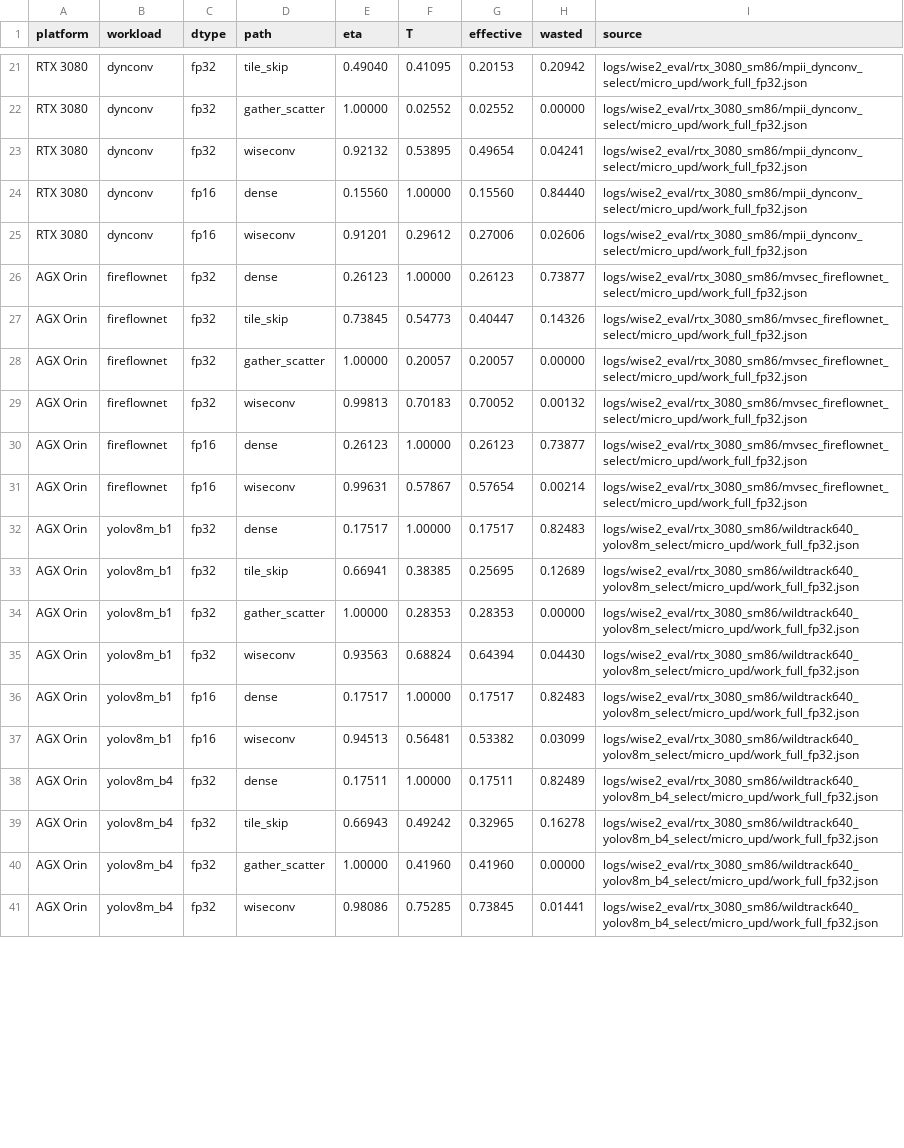
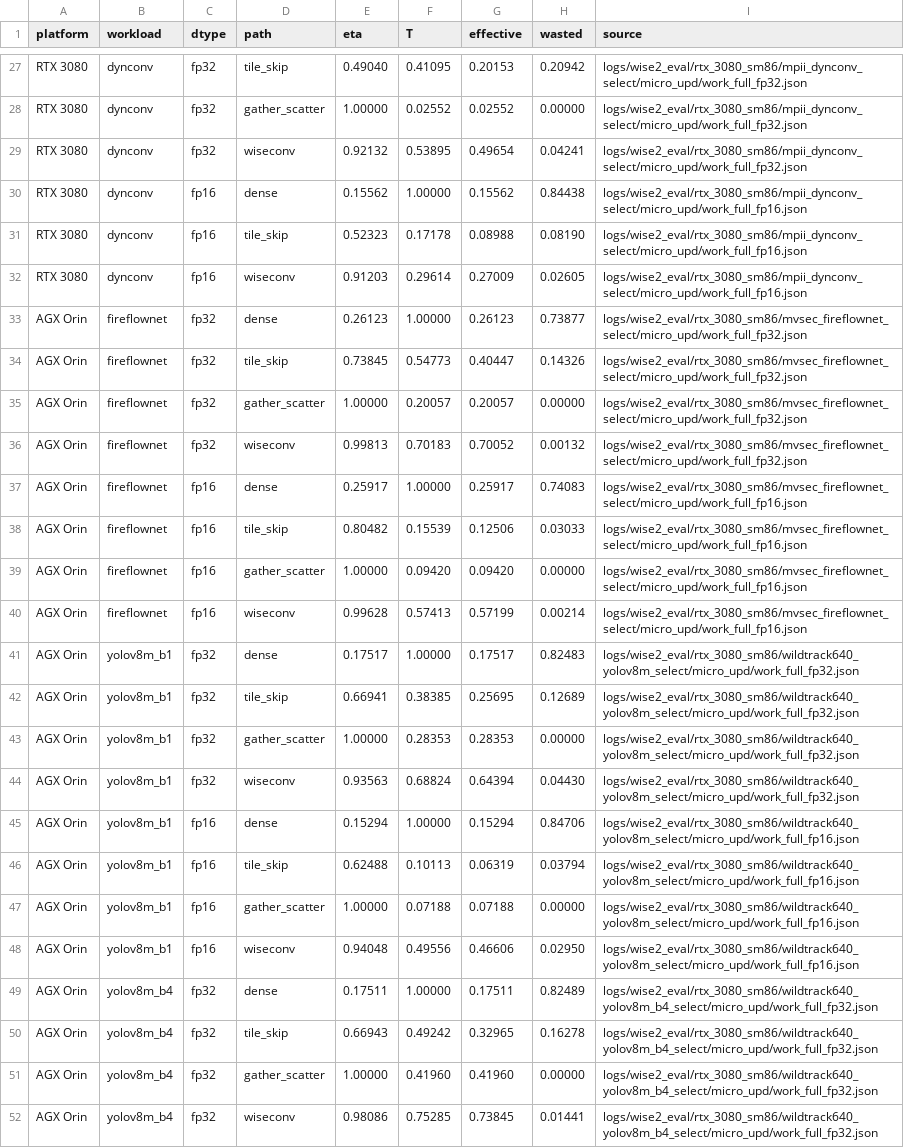
Before and after one commit to guanxiux/RAL, a CSV file: figures/effective_throughput.csv, drawn as a sheet; only a part is shown, gaps mark what is left out; the diff covers the shown part only.

Commit message:
Indexed comparison and complete FP16 data: coordinate-indexed kernel in Characterization (affine line, reduction counters) and as an ablation row (1.12x / 1.14x); FP16 baselines in the decomposition and effective-throughput figures; E2E figure spacing; larger table fonts

```diff
--- a/figures/effective_throughput.csv
+++ b/figures/effective_throughput.csv
@@ -23,4 +29,5 @@ RTX 3080,dynconv,fp32,gather_scatter,1.00000,0.02552,0.02552,0.00000,logs/wise2_
 RTX 3080,dynconv,fp32,wiseconv,0.92132,0.53895,0.49654,0.04241,logs/wise2_eval/rtx_3080_sm86/mpii_dynconv_select/micro_upd/work_full_fp32.json
-RTX 3080,dynconv,fp16,dense,0.15560,1.00000,0.15560,0.84440,logs/wise2_eval/rtx_3080_sm86/mpii_dynconv_select/micro_upd/work_full_fp32.json
-RTX 3080,dynconv,fp16,wiseconv,0.91201,0.29612,0.27006,0.02606,logs/wise2_eval/rtx_3080_sm86/mpii_dynconv_select/micro_upd/work_full_fp32.json
+RTX 3080,dynconv,fp16,dense,0.15562,1.00000,0.15562,0.84438,logs/wise2_eval/rtx_3080_sm86/mpii_dynconv_select/micro_upd/work_full_fp16.json
+RTX 3080,dynconv,fp16,tile_skip,0.52323,0.17178,0.08988,0.08190,logs/wise2_eval/rtx_3080_sm86/mpii_dynconv_select/micro_upd/work_full_fp16.json
+RTX 3080,dynconv,fp16,wiseconv,0.91203,0.29614,0.27009,0.02605,logs/wise2_eval/rtx_3080_sm86/mpii_dynconv_select/micro_upd/work_full_fp16.json
 AGX Orin,fireflownet,fp32,dense,0.26123,1.00000,0.26123,0.73877,logs/wise2_eval/rtx_3080_sm86/mvsec_fireflownet_select/micro_upd/work_full_fp32.json
@@ -29,4 +36,6 @@ AGX Orin,fireflownet,fp32,gather_scatter,1.00000,0.20057,0.20057,0.00000,logs/wi
 AGX Orin,fireflownet,fp32,wiseconv,0.99813,0.70183,0.70052,0.00132,logs/wise2_eval/rtx_3080_sm86/mvsec_fireflownet_select/micro_upd/work_full_fp32.json
-AGX Orin,fireflownet,fp16,dense,0.26123,1.00000,0.26123,0.73877,logs/wise2_eval/rtx_3080_sm86/mvsec_fireflownet_select/micro_upd/work_full_fp32.json
-AGX Orin,fireflownet,fp16,wiseconv,0.99631,0.57867,0.57654,0.00214,logs/wise2_eval/rtx_3080_sm86/mvsec_fireflownet_select/micro_upd/work_full_fp32.json
+AGX Orin,fireflownet,fp16,dense,0.25917,1.00000,0.25917,0.74083,logs/wise2_eval/rtx_3080_sm86/mvsec_fireflownet_select/micro_upd/work_full_fp16.json
+AGX Orin,fireflownet,fp16,tile_skip,0.80482,0.15539,0.12506,0.03033,logs/wise2_eval/rtx_3080_sm86/mvsec_fireflownet_select/micro_upd/work_full_fp16.json
+AGX Orin,fireflownet,fp16,gather_scatter,1.00000,0.09420,0.09420,0.00000,logs/wise2_eval/rtx_3080_sm86/mvsec_fireflownet_select/micro_upd/work_full_fp16.json
+AGX Orin,fireflownet,fp16,wiseconv,0.99628,0.57413,0.57199,0.00214,logs/wise2_eval/rtx_3080_sm86/mvsec_fireflownet_select/micro_upd/work_full_fp16.json
 AGX Orin,yolov8m_b1,fp32,dense,0.17517,1.00000,0.17517,0.82483,logs/wise2_eval/rtx_3080_sm86/wildtrack640_yolov8m_select/micro_upd/work_full_fp32.json
@@ -35,4 +44,6 @@ AGX Orin,yolov8m_b1,fp32,gather_scatter,1.00000,0.28353,0.28353,0.00000,logs/wis
 AGX Orin,yolov8m_b1,fp32,wiseconv,0.93563,0.68824,0.64394,0.04430,logs/wise2_eval/rtx_3080_sm86/wildtrack640_yolov8m_select/micro_upd/work_full_fp32.json
-AGX Orin,yolov8m_b1,fp16,dense,0.17517,1.00000,0.17517,0.82483,logs/wise2_eval/rtx_3080_sm86/wildtrack640_yolov8m_select/micro_upd/work_full_fp32.json
-AGX Orin,yolov8m_b1,fp16,wiseconv,0.94513,0.56481,0.53382,0.03099,logs/wise2_eval/rtx_3080_sm86/wildtrack640_yolov8m_select/micro_upd/work_full_fp32.json
+AGX Orin,yolov8m_b1,fp16,dense,0.15294,1.00000,0.15294,0.84706,logs/wise2_eval/rtx_3080_sm86/wildtrack640_yolov8m_select/micro_upd/work_full_fp16.json
+AGX Orin,yolov8m_b1,fp16,tile_skip,0.62488,0.10113,0.06319,0.03794,logs/wise2_eval/rtx_3080_sm86/wildtrack640_yolov8m_select/micro_upd/work_full_fp16.json
+AGX Orin,yolov8m_b1,fp16,gather_scatter,1.00000,0.07188,0.07188,0.00000,logs/wise2_eval/rtx_3080_sm86/wildtrack640_yolov8m_select/micro_upd/work_full_fp16.json
+AGX Orin,yolov8m_b1,fp16,wiseconv,0.94048,0.49556,0.46606,0.02950,logs/wise2_eval/rtx_3080_sm86/wildtrack640_yolov8m_select/micro_upd/work_full_fp16.json
 AGX Orin,yolov8m_b4,fp32,dense,0.17511,1.00000,0.17511,0.82489,logs/wise2_eval/rtx_3080_sm86/wildtrack640_yolov8m_b4_select/micro_upd/work_full_fp32.json
```
Also changed, not shown: 9 added rows and 43 edited cells elsewhere in this file, figures/ablation.csv, figures/char_affine.csv, 24 other files.
